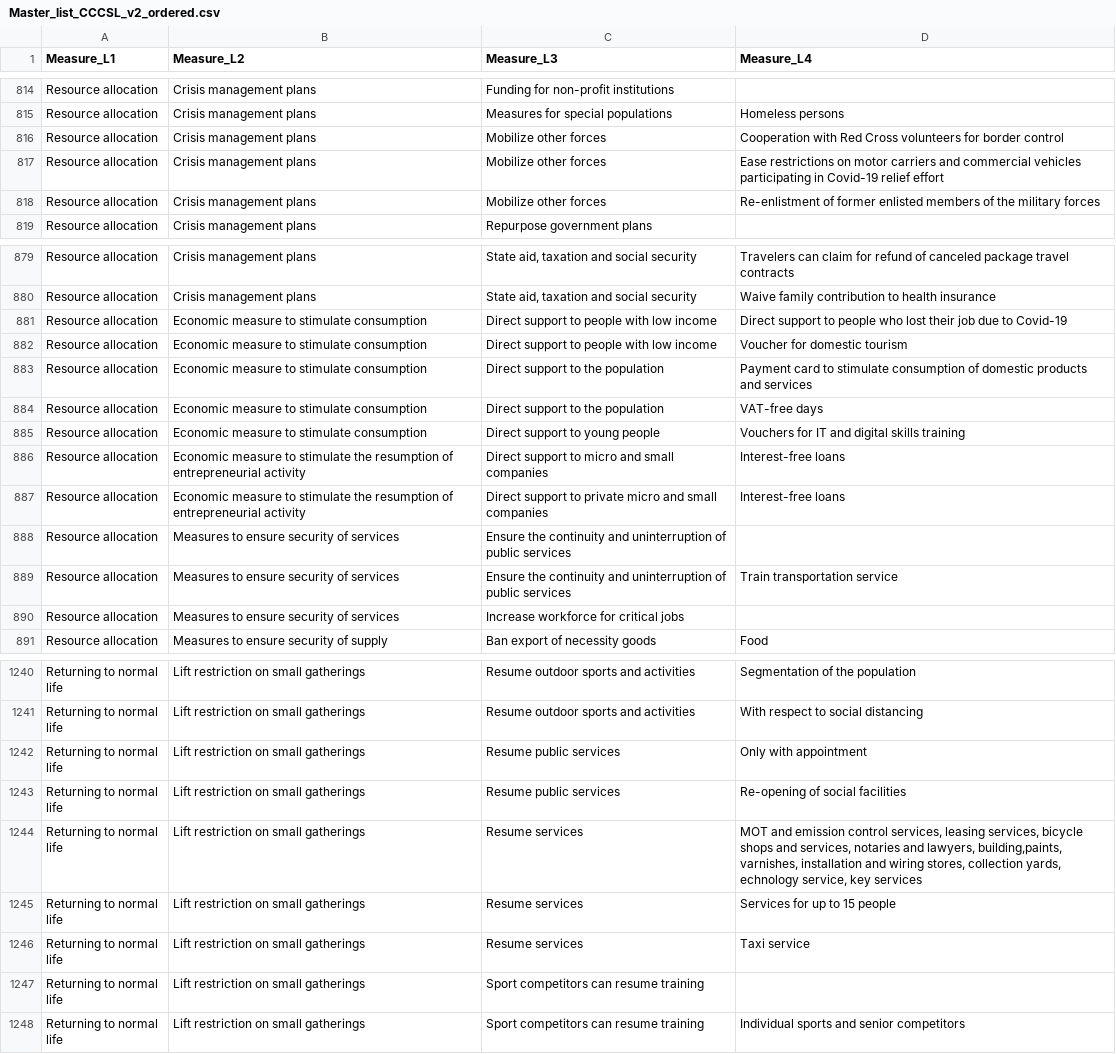
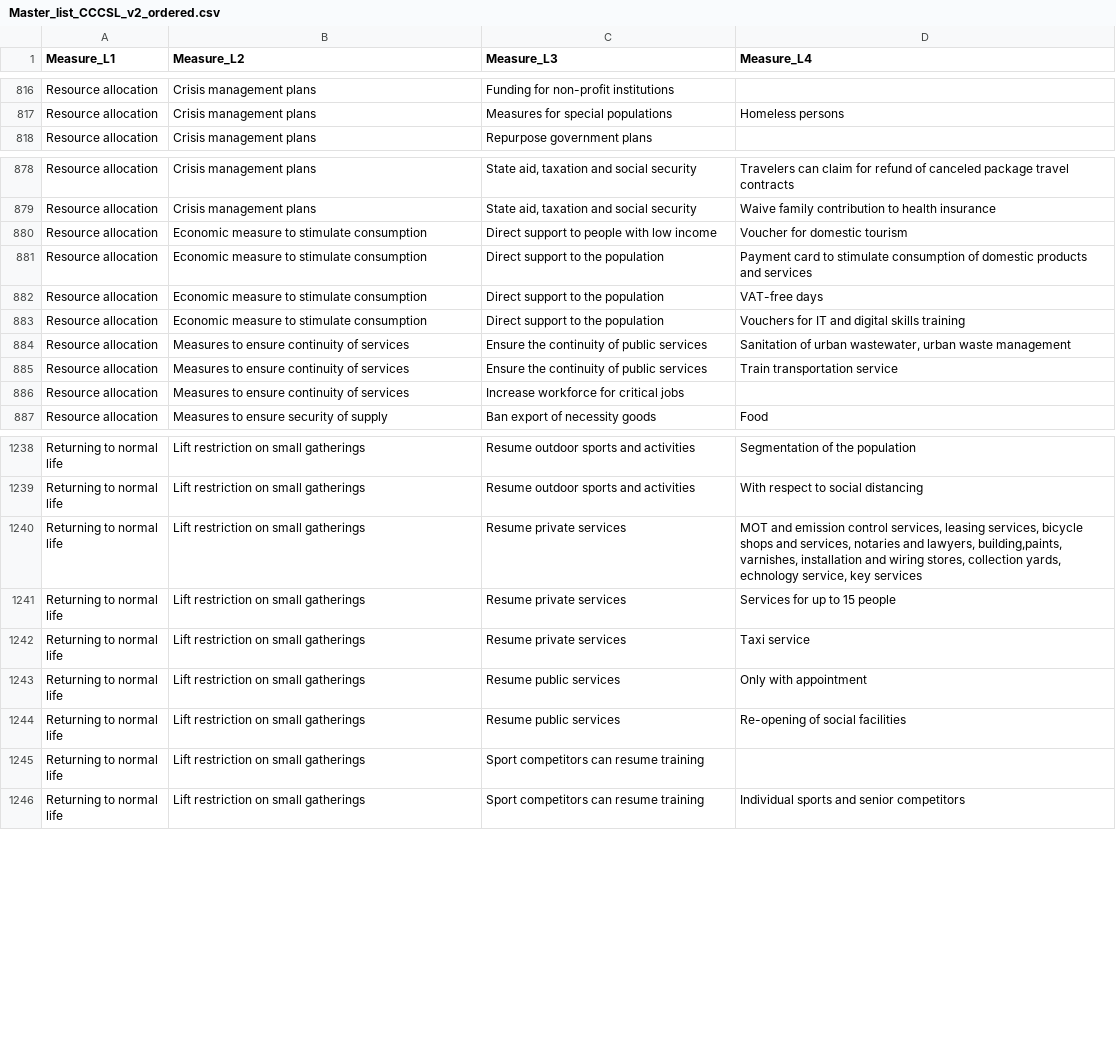
Before and after one commit to amel-github/covid19-interventionmeasures, a CSV file: Master_list_CCCSL_v2_ordered.csv, drawn as a sheet; only a part is shown, gaps mark what is left out; the diff covers the shown part only.

```diff
--- a/Master_list_CCCSL_v2_ordered.csv
+++ b/Master_list_CCCSL_v2_ordered.csv
@@ -815,5 +817,2 @@
 "Resource allocation","Crisis management plans","Measures for special populations","Homeless persons"
-"Resource allocation","Crisis management plans","Mobilize other forces","Cooperation with Red Cross volunteers for border control"
-"Resource allocation","Crisis management plans","Mobilize other forces","Ease restrictions on motor carriers and commercial vehicles participating in Covid-19 relief effort"
-"Resource allocation","Crisis management plans","Mobilize other forces","Re-enlistment of former enlisted members of the military forces"
 "Resource allocation","Crisis management plans","Repurpose government plans",""
@@ -880,3 +879,2 @@
 "Resource allocation","Crisis management plans","State aid, taxation and social security","Waive family contribution to health insurance"
-"Resource allocation","Economic measure to stimulate consumption","Direct support to people with low income","Direct support to people who lost their job due to Covid-19"
 "Resource allocation","Economic measure to stimulate consumption","Direct support to people with low income","Voucher for domestic tourism"
@@ -884,8 +882,6 @@
 "Resource allocation","Economic measure to stimulate consumption","Direct support to the population","VAT-free days"
-"Resource allocation","Economic measure to stimulate consumption","Direct support to young people","Vouchers for IT and digital skills training"
-"Resource allocation","Economic measure to stimulate the resumption of entrepreneurial activity","Direct support to micro and small companies","Interest-free loans"
-"Resource allocation","Economic measure to stimulate the resumption of entrepreneurial activity","Direct support to private micro and small companies","Interest-free loans"
-"Resource allocation","Measures to ensure security of services","Ensure the continuity and uninterruption of public services",""
-"Resource allocation","Measures to ensure security of services","Ensure the continuity and uninterruption of public services","Train transportation service"
-"Resource allocation","Measures to ensure security of services","Increase workforce for critical jobs",""
+"Resource allocation","Economic measure to stimulate consumption","Direct support to the population","Vouchers for IT and digital skills training"
+"Resource allocation","Measures to ensure continuity of services","Ensure the continuity of public services","Sanitation of urban wastewater, urban waste management"
+"Resource allocation","Measures to ensure continuity of services","Ensure the continuity of public services","Train transportation service"
+"Resource allocation","Measures to ensure continuity of services","Increase workforce for critical jobs",""
 "Resource allocation","Measures to ensure security of supply","Ban export of necessity goods","Food"
@@ -1241,7 +1239,7 @@
 "Returning to normal life","Lift restriction on small gatherings","Resume outdoor sports and activities","With respect to social distancing"
+"Returning to normal life","Lift restriction on small gatherings","Resume private services","MOT and emission control services, leasing services, bicycle shops and services, notaries and lawyers, building,paints, varnishes, installation and wiring stores, collection yards, echnology service, key services"
+"Returning to normal life","Lift restriction on small gatherings","Resume private services","Services for up to 15 people"
+"Returning to normal life","Lift restriction on small gatherings","Resume private services","Taxi service"
 "Returning to normal life","Lift restriction on small gatherings","Resume public services","Only with appointment"
 "Returning to normal life","Lift restriction on small gatherings","Resume public services","Re-opening of social facilities"
-"Returning to normal life","Lift restriction on small gatherings","Resume services","MOT and emission control services, leasing services, bicycle shops and services, notaries and lawyers, building,paints, varnishes, installation and wiring stores, collection yards, echnology service, key services"
-"Returning to normal life","Lift restriction on small gatherings","Resume services","Services for up to 15 people"
-"Returning to normal life","Lift restriction on small gatherings","Resume services","Taxi service"
 "Returning to normal life","Lift restriction on small gatherings","Sport competitors can resume training",""
```
Also changed, not shown: 6 added rows, 1 removed row and 10 edited cells elsewhere in this file, 3 other files.
